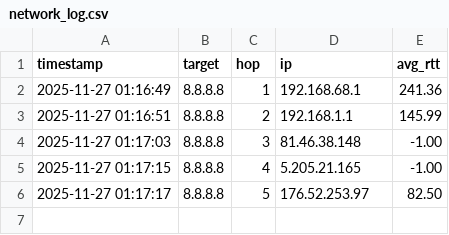
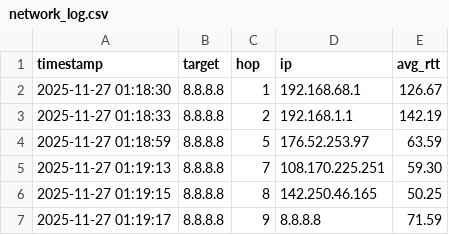
Before and after one commit to OlympicHamster/Gping, a CSV file: network_log.csv, drawn as a sheet.

Commit message:
Automated upload of CSV file 2025-11-27 01:19:22

```diff
--- a/network_log.csv
+++ b/network_log.csv
@@ -1,6 +1,7 @@
 timestamp,target,hop,ip,avg_rtt
-2025-11-27 01:16:49,8.8.8.8,1,192.168.68.1,241.36
-2025-11-27 01:16:51,8.8.8.8,2,192.168.1.1,145.99
-2025-11-27 01:17:03,8.8.8.8,3,81.46.38.148,-1.00
-2025-11-27 01:17:15,8.8.8.8,4,5.205.21.165,-1.00
-2025-11-27 01:17:17,8.8.8.8,5,176.52.253.97,82.50
+2025-11-27 01:18:30,8.8.8.8,1,192.168.68.1,126.67
+2025-11-27 01:18:33,8.8.8.8,2,192.168.1.1,142.19
+2025-11-27 01:18:59,8.8.8.8,5,176.52.253.97,63.59
+2025-11-27 01:19:13,8.8.8.8,7,108.170.225.251,59.30
+2025-11-27 01:19:15,8.8.8.8,8,142.250.46.165,50.25
+2025-11-27 01:19:17,8.8.8.8,9,8.8.8.8,71.59
```
